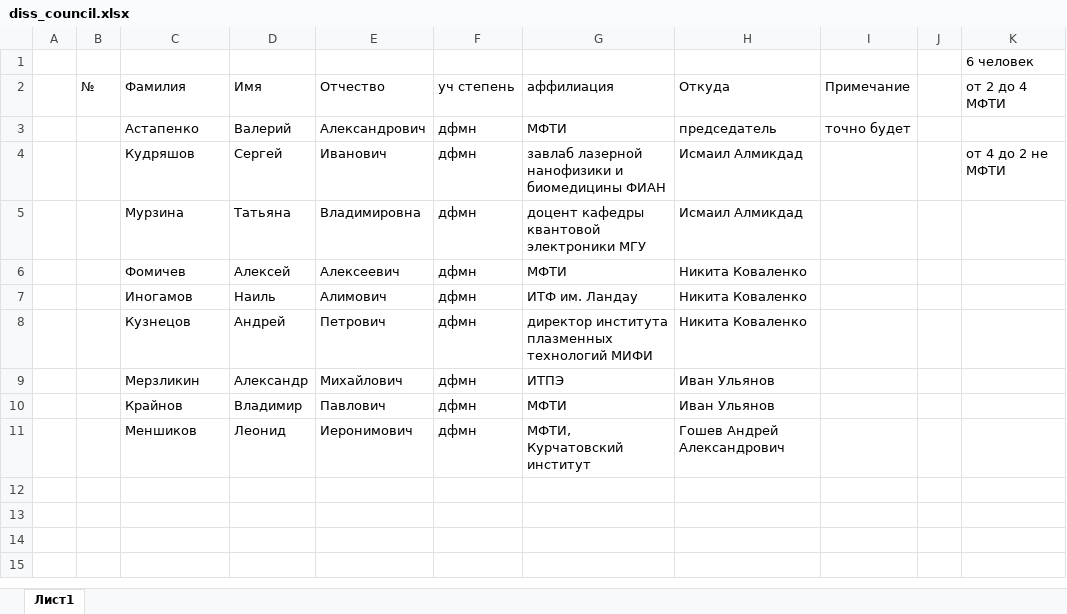
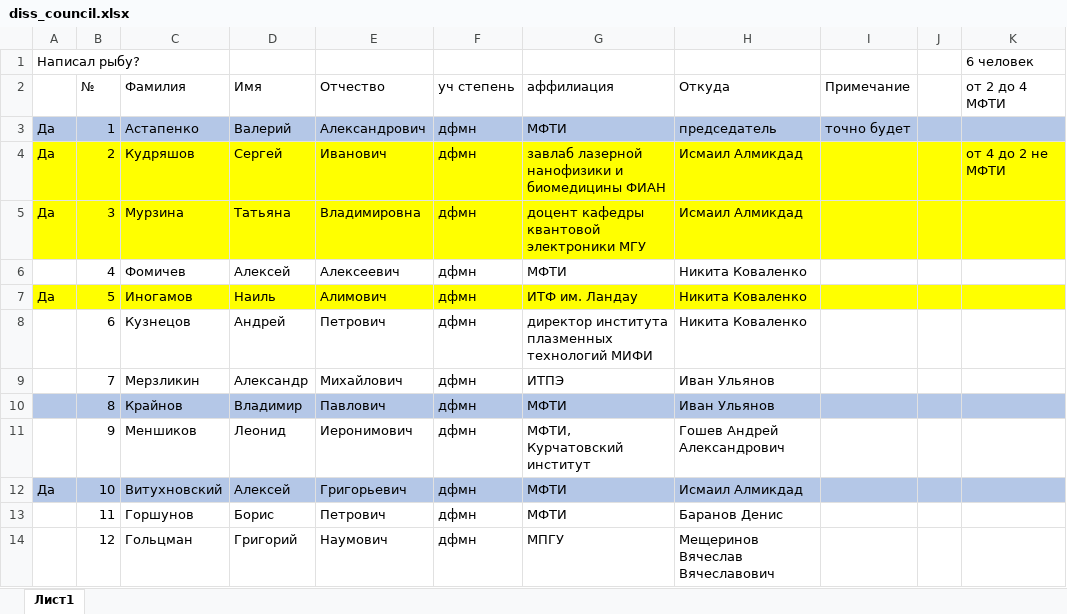
Before and after one commit to 3dsoundfromtagan/Russian-Phd-LaTeX-Dissertation-Template, an Excel workbook: burocracy/diss_council.xlsx, sheet Лист1, drawn as a sheet; values as stored, in another font and other column widths than the file's, no borders; the diff names each change by its address in the sheet, - before the commit and + after, or states it on an @@ line.

```diff
--- a/burocracy/diss_council.xlsx (sheet Лист1)
+++ b/burocracy/diss_council.xlsx (sheet Лист1)
-A1: (empty)
+A1: Написал рыбу?
-A3:A5: (empty)
+A3:A5: Да
-A3:K3 fill: none
+A3:K3 fill: #B4C7E7
-B3 (№): (empty)
+B3 (№): 1
-A4:K5 fill: none
+A4:K5 fill: #FFFF00
-B4 (№): (empty)
+B4 (№): 2
-B5 (№): (empty)
+B5 (№): 3
-B6 (№): (empty)
+B6 (№): 4
-A7: (empty)
+A7: Да
-A7:K7 fill: none
+A7:K7 fill: #FFFF00
-B7 (№): (empty)
+B7 (№): 5
-B8 (№): (empty)
+B8 (№): 6
-B9 (№): (empty)
+B9 (№): 7
-A10:K10 fill: none
+A10:K10 fill: #B4C7E7
-B10 (№): (empty)
+B10 (№): 8
-B11 (№): (empty)
+B11 (№): 9
+row 12: Да | 10 | Витухновский | Алексей | Григорьевич | дфмн | МФТИ | Исмаил Алмикдад
+row 13:  | 11 | Горшунов | Борис | Петрович | дфмн | МФТИ | Баранов Денис
+row 14:  | 12 | Гольцман | Григорий | Наумович | дфмн | МПГУ | Мещеринов Вячеслав Вячеславович
```
Also changed, not shown: 7 other files.
